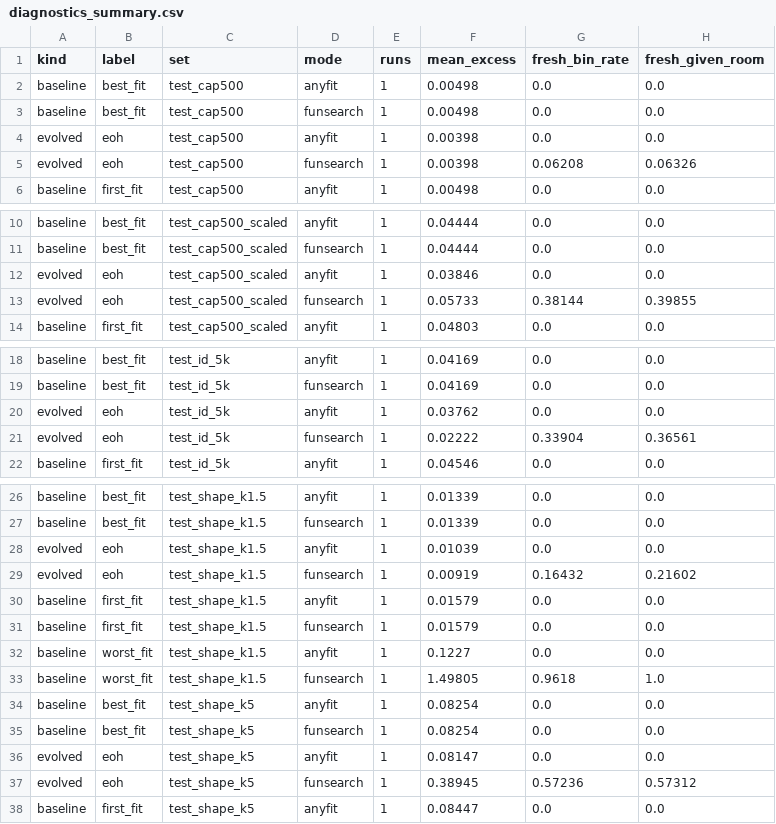
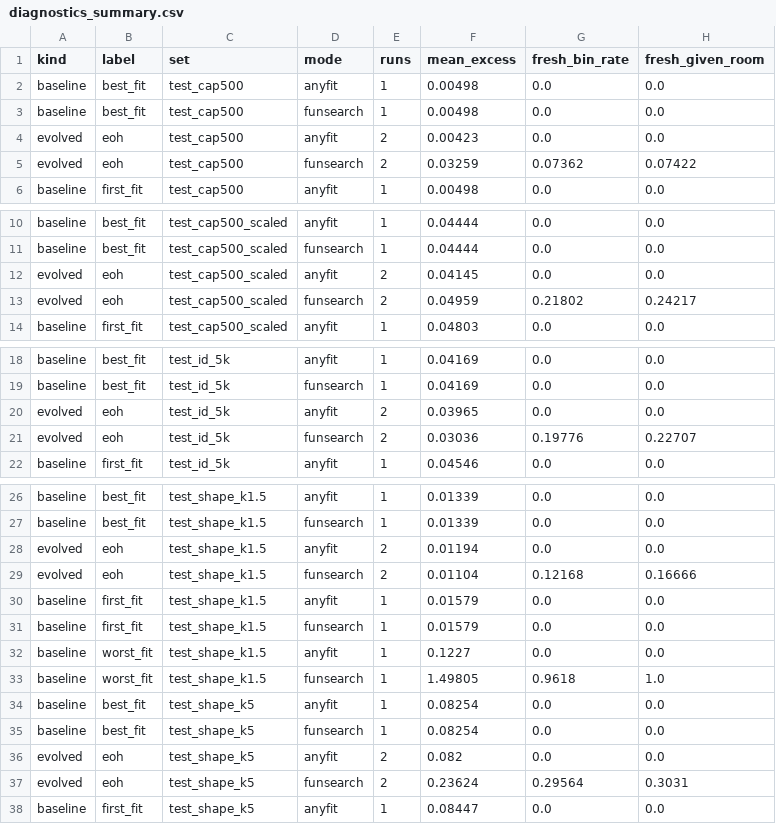
Before and after one commit to jinsyl123/dsa4212-project, a CSV file: code/results/eoh_baseline/diagnostics_summary.csv, drawn as a sheet; only a part is shown, gaps mark what is left out; the diff covers the shown part only.

```diff
--- a/code/results/eoh_baseline/diagnostics_summary.csv
+++ b/code/results/eoh_baseline/diagnostics_summary.csv
@@ -3,4 +3,4 @@ baseline,best_fit,test_cap500,anyfit,1,0.00498,0.0,0.0
 baseline,best_fit,test_cap500,funsearch,1,0.00498,0.0,0.0
-evolved,eoh,test_cap500,anyfit,1,0.00398,0.0,0.0
-evolved,eoh,test_cap500,funsearch,1,0.00398,0.06208,0.06326
+evolved,eoh,test_cap500,anyfit,2,0.00423,0.0,0.0
+evolved,eoh,test_cap500,funsearch,2,0.03259,0.07362,0.07422
 baseline,first_fit,test_cap500,anyfit,1,0.00498,0.0,0.0
@@ -11,4 +11,4 @@ baseline,best_fit,test_cap500_scaled,anyfit,1,0.04444,0.0,0.0
 baseline,best_fit,test_cap500_scaled,funsearch,1,0.04444,0.0,0.0
-evolved,eoh,test_cap500_scaled,anyfit,1,0.03846,0.0,0.0
-evolved,eoh,test_cap500_scaled,funsearch,1,0.05733,0.38144,0.39855
+evolved,eoh,test_cap500_scaled,anyfit,2,0.04145,0.0,0.0
+evolved,eoh,test_cap500_scaled,funsearch,2,0.04959,0.21802,0.24217
 baseline,first_fit,test_cap500_scaled,anyfit,1,0.04803,0.0,0.0
@@ -19,4 +19,4 @@ baseline,best_fit,test_id_5k,anyfit,1,0.04169,0.0,0.0
 baseline,best_fit,test_id_5k,funsearch,1,0.04169,0.0,0.0
-evolved,eoh,test_id_5k,anyfit,1,0.03762,0.0,0.0
-evolved,eoh,test_id_5k,funsearch,1,0.02222,0.33904,0.36561
+evolved,eoh,test_id_5k,anyfit,2,0.03965,0.0,0.0
+evolved,eoh,test_id_5k,funsearch,2,0.03036,0.19776,0.22707
 baseline,first_fit,test_id_5k,anyfit,1,0.04546,0.0,0.0
@@ -27,4 +27,4 @@ baseline,best_fit,test_shape_k1.5,anyfit,1,0.01339,0.0,0.0
 baseline,best_fit,test_shape_k1.5,funsearch,1,0.01339,0.0,0.0
-evolved,eoh,test_shape_k1.5,anyfit,1,0.01039,0.0,0.0
-evolved,eoh,test_shape_k1.5,funsearch,1,0.00919,0.16432,0.21602
+evolved,eoh,test_shape_k1.5,anyfit,2,0.01194,0.0,0.0
+evolved,eoh,test_shape_k1.5,funsearch,2,0.01104,0.12168,0.16666
 baseline,first_fit,test_shape_k1.5,anyfit,1,0.01579,0.0,0.0
@@ -35,4 +35,4 @@ baseline,best_fit,test_shape_k5,anyfit,1,0.08254,0.0,0.0
 baseline,best_fit,test_shape_k5,funsearch,1,0.08254,0.0,0.0
-evolved,eoh,test_shape_k5,anyfit,1,0.08147,0.0,0.0
-evolved,eoh,test_shape_k5,funsearch,1,0.38945,0.57236,0.57312
+evolved,eoh,test_shape_k5,anyfit,2,0.082,0.0,0.0
+evolved,eoh,test_shape_k5,funsearch,2,0.23624,0.29564,0.3031
 baseline,first_fit,test_shape_k5,anyfit,1,0.08447,0.0,0.0
```
Also changed, not shown: 24 edited cells elsewhere in this file, code/results/eoh_baseline/runs_index.csv, 3 other files.
